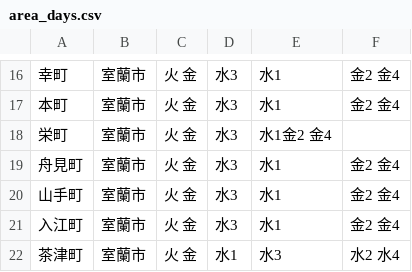
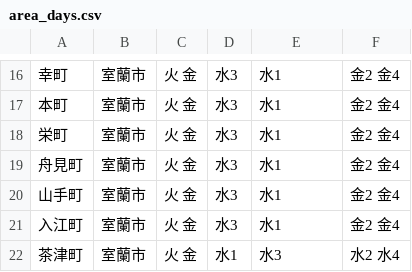
Before and after one commit to ymaruta/5374, a CSV file: data/area_days.csv, drawn as a sheet; only a part is shown, gaps mark what is left out.

Commit message:
Update area_days.csv

```diff
--- a/data/area_days.csv
+++ b/data/area_days.csv
@@ -17,3 +17,3 @@
 本町,室蘭市,火 金,水3,水1,金2 金4
-栄町,室蘭市,火 金,水3,水1金2 金4,
+栄町,室蘭市,火 金,水3,水1,金2 金4,
 舟見町,室蘭市,火 金,水3,水1,金2 金4
```
